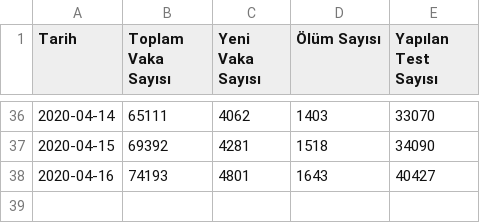
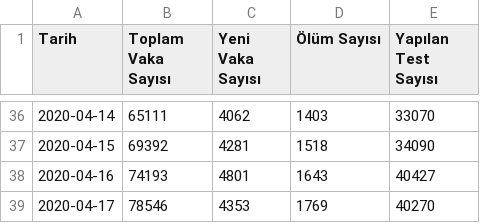
Before and after one commit to mncam/mncam.github.io, a CSV file: Tr_data.csv, drawn as a sheet; only a part is shown, gaps mark what is left out; the diff names each change by its address in the sheet, - before the commit and + after, or states it on an @@ line.

```diff
--- a/Tr_data.csv
+++ b/Tr_data.csv
+row 39: 2020-04-17 | 78546 | 4353 | 1769 | 40270
```
Also changed, not shown: 3 other files.
